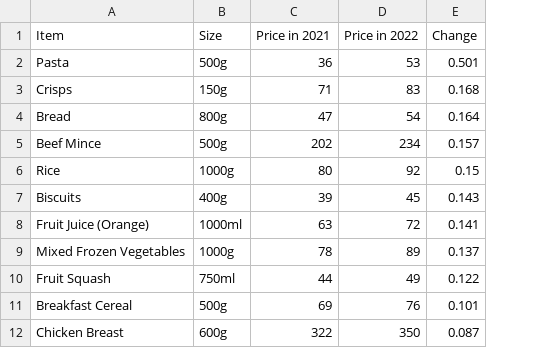
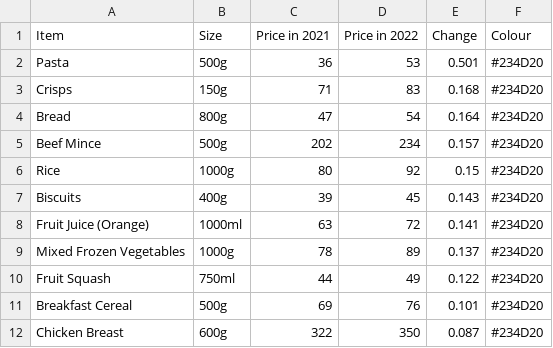
Before and after one commit to LMac123/LMac123.github.io, a CSV file: cpi index.csv, drawn as a sheet; only a part is shown; the diff names each change by its address in the sheet, - before the commit and + after, or states it on an @@ line.

Commit message:
Update cpi index.csv

```diff
--- a/cpi index.csv
+++ b/cpi index.csv
+column F (Colour), rows 2-12: all #234D20
```
